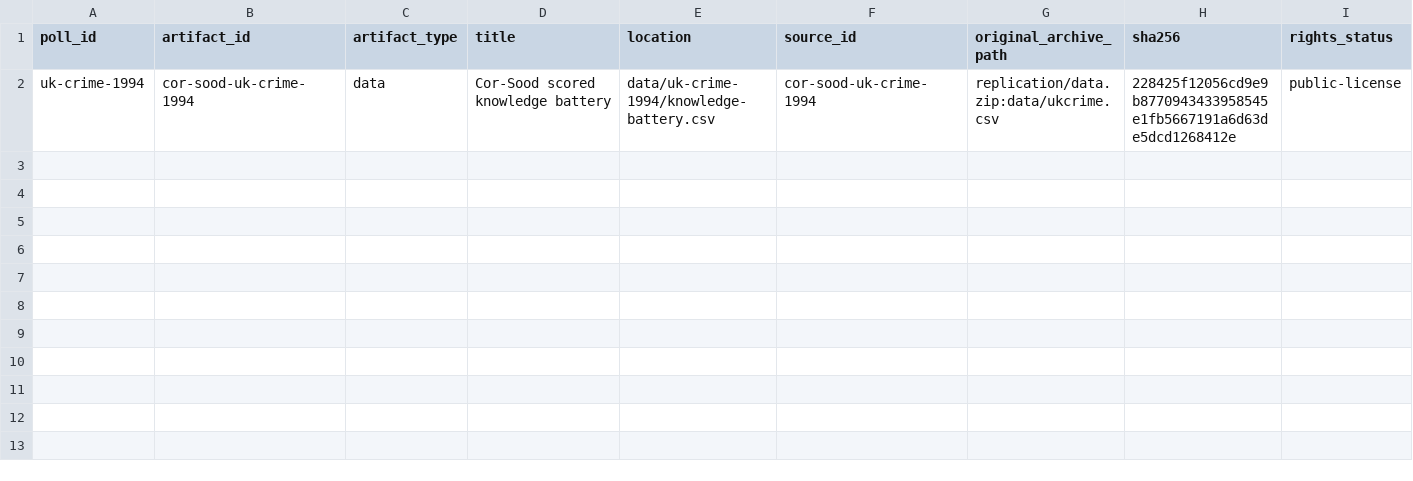
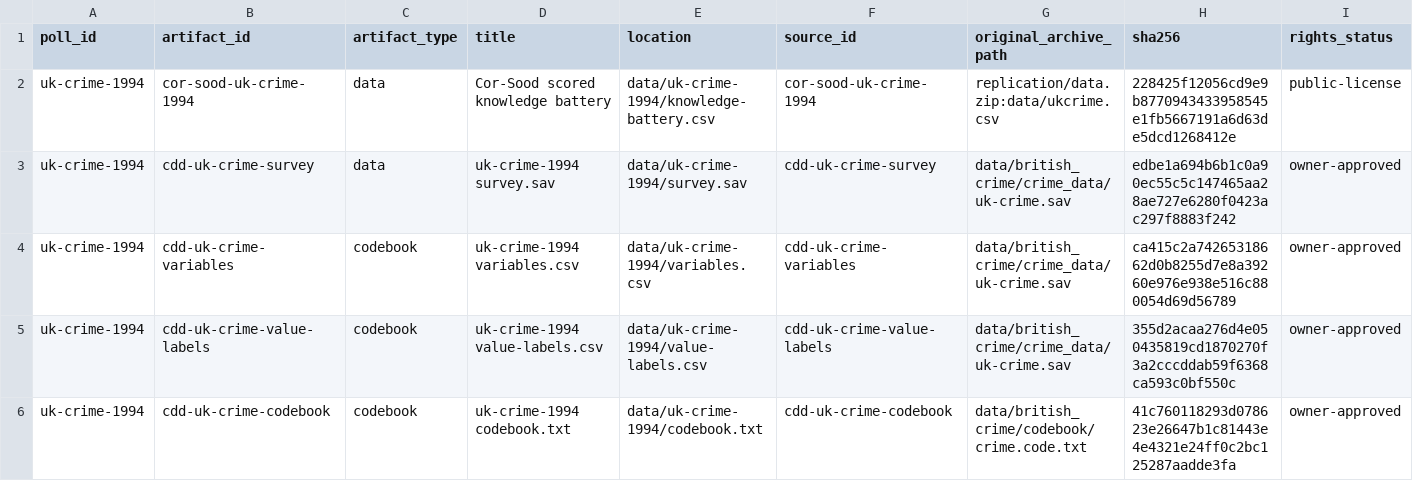
Before and after one commit to soodoku/dp-data, a CSV file: data/uk-crime-1994/manifest.csv, drawn as a sheet; only a part is shown; rows hold the shown columns only; the diff names each change by its address in the sheet, - before the commit and + after, or states it on an @@ line.

```diff
--- a/data/uk-crime-1994/manifest.csv
+++ b/data/uk-crime-1994/manifest.csv
+row 3: uk-crime-1994 | cdd-uk-crime-survey | data | uk-crime-1994 survey.sav | data/uk-crime-1994/survey.sav | cdd-uk-crime-survey | data/british_crime/crime_data/uk-crime.sav | edbe1a694b6b1c0a90ec55c5c147465aa28ae727e6280f0423ac297f8883f242 | owner-approved
+row 4: uk-crime-1994 | cdd-uk-crime-variables | codebook | uk-crime-1994 variables.csv | data/uk-crime-1994/variables.csv | cdd-uk-crime-variables | data/british_crime/crime_data/uk-crime.sav | ca415c2a74265318662d0b8255d7e8a39260e976e938e516c880054d69d56789 | owner-approved
+row 5: uk-crime-1994 | cdd-uk-crime-value-labels | codebook | uk-crime-1994 value-labels.csv | data/uk-crime-1994/value-labels.csv | cdd-uk-crime-value-labels | data/british_crime/crime_data/uk-crime.sav | 355d2acaa276d4e050435819cd1870270f3a2cccddab59f6368ca593c0bf550c | owner-approved
+row 6: uk-crime-1994 | cdd-uk-crime-codebook | codebook | uk-crime-1994 codebook.txt | data/uk-crime-1994/codebook.txt | cdd-uk-crime-codebook | data/british_crime/codebook/crime.code.txt | 41c760118293d078623e26647b1c81443e4e4321e24ff0c2bc125287aadde3fa | owner-approved
```
Also changed, not shown: audit/knowledge_recode_counts.csv, metadata/artifacts.csv, 21 other files.
